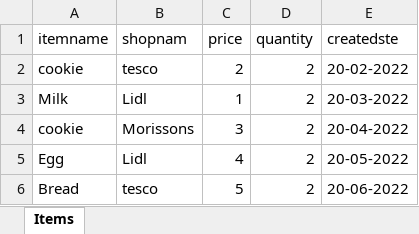
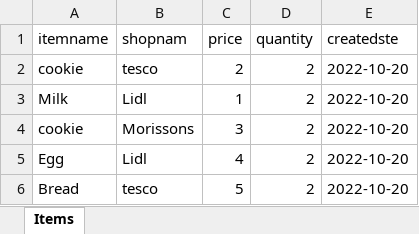
Before and after one commit to ARCHIT1607/tenant-system-api, an Excel workbook: src/main/resources/Items.xlsx, sheet Items, drawn as a sheet; values as stored, in another font and other column widths than the file's, no borders; the diff names each change by its address in the sheet, - before the commit and + after, or states it on an @@ line.

```diff
--- a/src/main/resources/Items.xlsx (sheet Items)
+++ b/src/main/resources/Items.xlsx (sheet Items)
-E2 (createdste): 20-02-2022
+E2 (createdste): 2022-10-20
-E3 (createdste): 20-03-2022
+E3 (createdste): 2022-10-20
-E4 (createdste): 20-04-2022
+E4 (createdste): 2022-10-20
-E5 (createdste): 20-05-2022
+E5 (createdste): 2022-10-20
-E6 (createdste): 20-06-2022
+E6 (createdste): 2022-10-20
```
Also changed, not shown: 2 other files.
